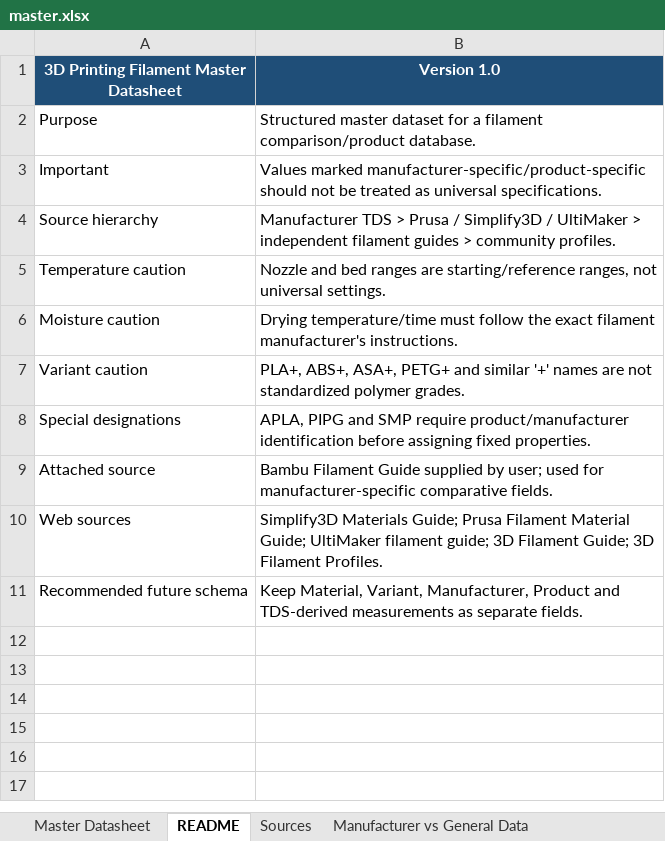
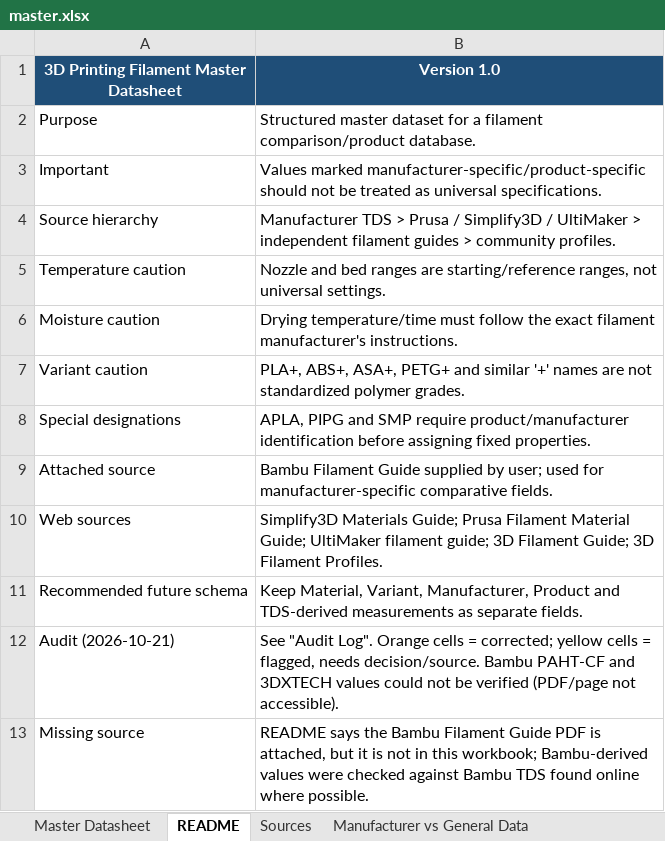
Before and after one commit to SandMarcus/Filamentsok, an Excel workbook: data/guide/master.xlsx, sheet README, drawn as a sheet; values as stored, in another font and other column widths than the file's, no borders; the diff names each change by its address in the sheet, - before the commit and + after, or states it on an @@ line.

```diff
--- a/data/guide/master.xlsx (sheet README)
+++ b/data/guide/master.xlsx (sheet README)
+row 12: Audit (2026-10-21) | See "Audit Log". Orange cells = corrected; yellow cells = flagged, needs decision/source. Bambu PAHT-CF and 3DXTECH values could not be verified (PDF/page not accessible).
+row 13: Missing source | README says the Bambu Filament Guide PDF is attached, but it is not in this workbook; Bambu-derived values were checked against Bambu TDS found online where possible.
```
Also changed, not shown: sheet Master Datasheet, sheet Manufacturer vs General Data, sheet Sources.
